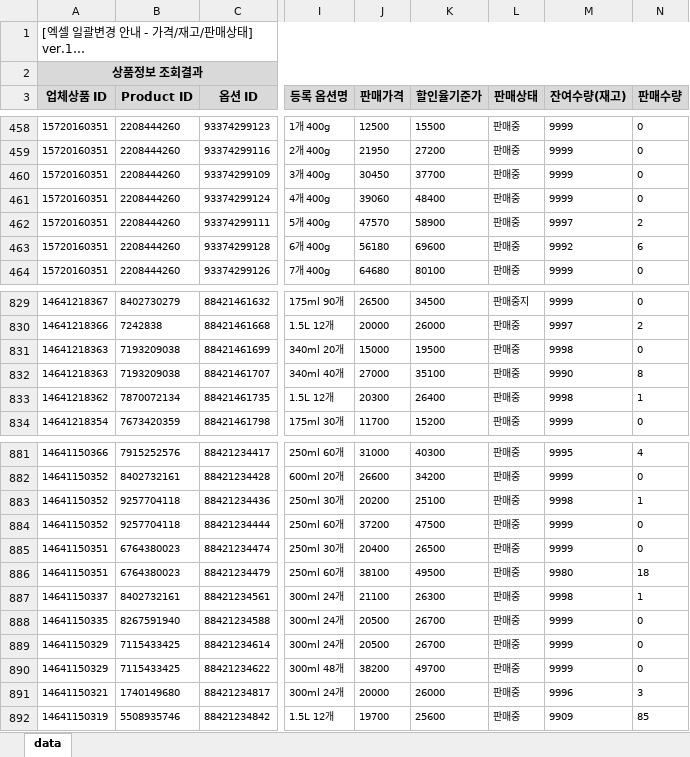
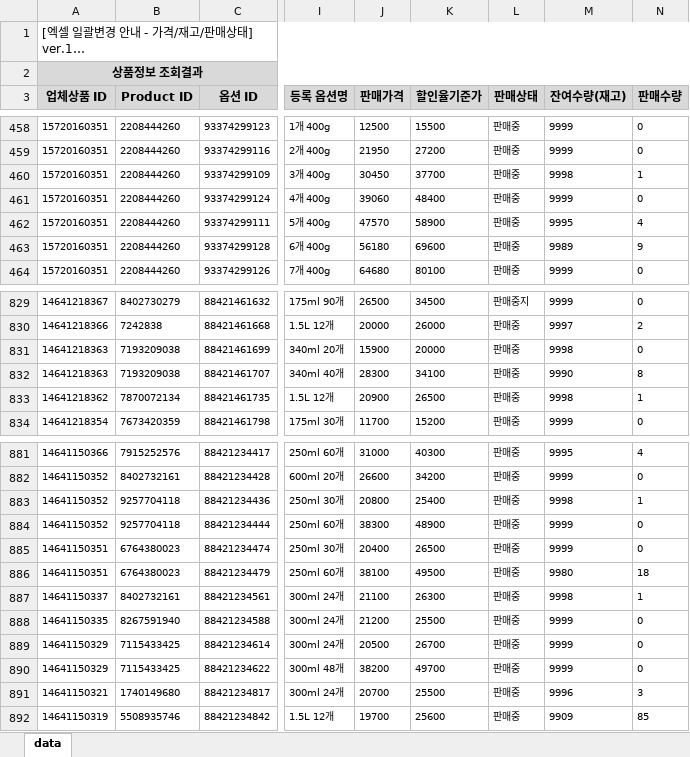
Before and after one commit to OURPROJECTDAO/work-automation-app, an Excel workbook: reference/listing_coupang.xlsx, sheet data, drawn as a sheet; only a part is shown, gaps mark what is left out; long unchanged cells end in …; values as stored, in another font and other column widths than the file's, no borders; the diff covers the shown part only; the diff names each change by its address in the sheet, - before the commit and + after, or states it on an @@ line.

Commit message:
data(listing-raw): coupang 원본양식 갱신

```diff
--- a/reference/listing_coupang.xlsx (sheet data)
+++ b/reference/listing_coupang.xlsx (sheet data)
-M460 (잔여수량(재고)): 9999
+M460 (잔여수량(재고)): 9998
-N460 (판매수량): 0
+N460 (판매수량): 1
-M462 (잔여수량(재고)): 9997
+M462 (잔여수량(재고)): 9995
-N462 (판매수량): 2
+N462 (판매수량): 4
-M463 (잔여수량(재고)): 9992
+M463 (잔여수량(재고)): 9989
-N463 (판매수량): 6
+N463 (판매수량): 9
-J831 (판매가격): 15000
+J831 (판매가격): 15900
-K831 (할인율기준가): 19500
+K831 (할인율기준가): 20000
-J832 (판매가격): 27000
+J832 (판매가격): 28300
-K832 (할인율기준가): 35100
+K832 (할인율기준가): 34100
-J833 (판매가격): 20300
+J833 (판매가격): 20900
-K833 (할인율기준가): 26400
+K833 (할인율기준가): 26500
-J883 (판매가격): 20200
+J883 (판매가격): 20800
-K883 (할인율기준가): 25100
+K883 (할인율기준가): 25400
-J884 (판매가격): 37200
+J884 (판매가격): 38300
-K884 (할인율기준가): 47500
+K884 (할인율기준가): 48900
-J888 (판매가격): 20500
+J888 (판매가격): 21200
-K888 (할인율기준가): 26700
+K888 (할인율기준가): 25500
-J891 (판매가격): 20000
+J891 (판매가격): 20700
-K891 (할인율기준가): 26000
+K891 (할인율기준가): 25500
```
Also changed, not shown: 41 edited cells elsewhere in this sheet.
